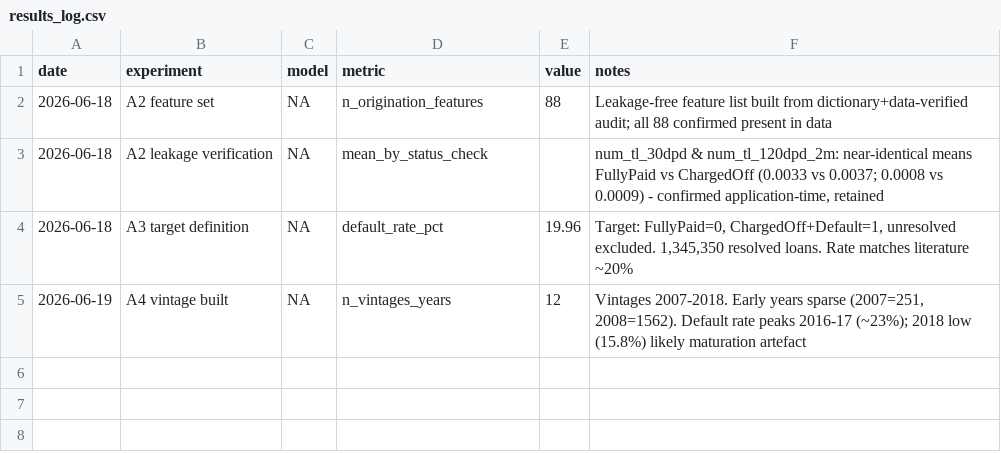
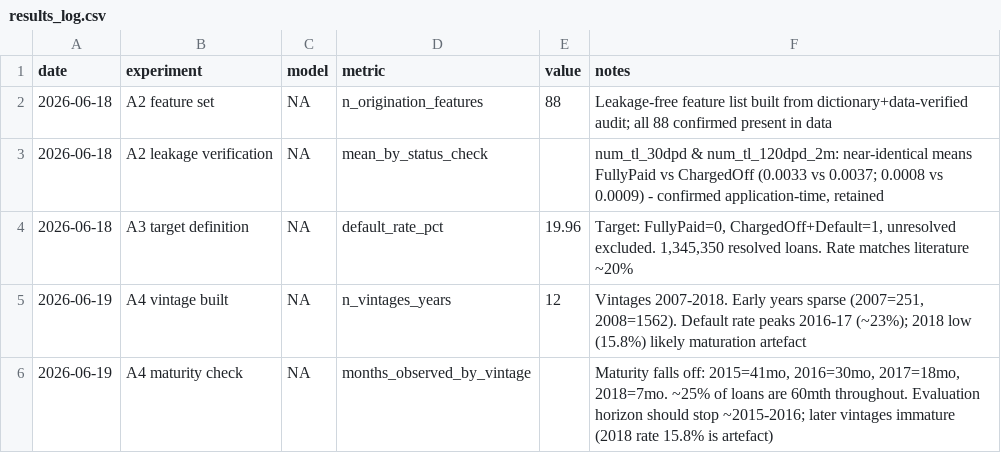
Before and after one commit to ilariab31/credit-conformal-thesis, a CSV file: results/results_log.csv, drawn as a sheet; the diff names each change by its address in the sheet, - before the commit and + after, or states it on an @@ line.

Commit message:
Add per-vintage maturity check; evaluation horizon ~2015-2016

```diff
--- a/results/results_log.csv
+++ b/results/results_log.csv
+row 6: 2026-06-19 | A4 maturity check | NA | months_observed_by_vintage |  | Maturity falls off: 2015=41mo, 2016=30mo, 2017=18mo, 2018=7mo. ~25% of loans are 60mth throughout. Evaluation horizon should stop ~2015-2016; later vintages immature (2018 rate 15.8% is artefact)
```
